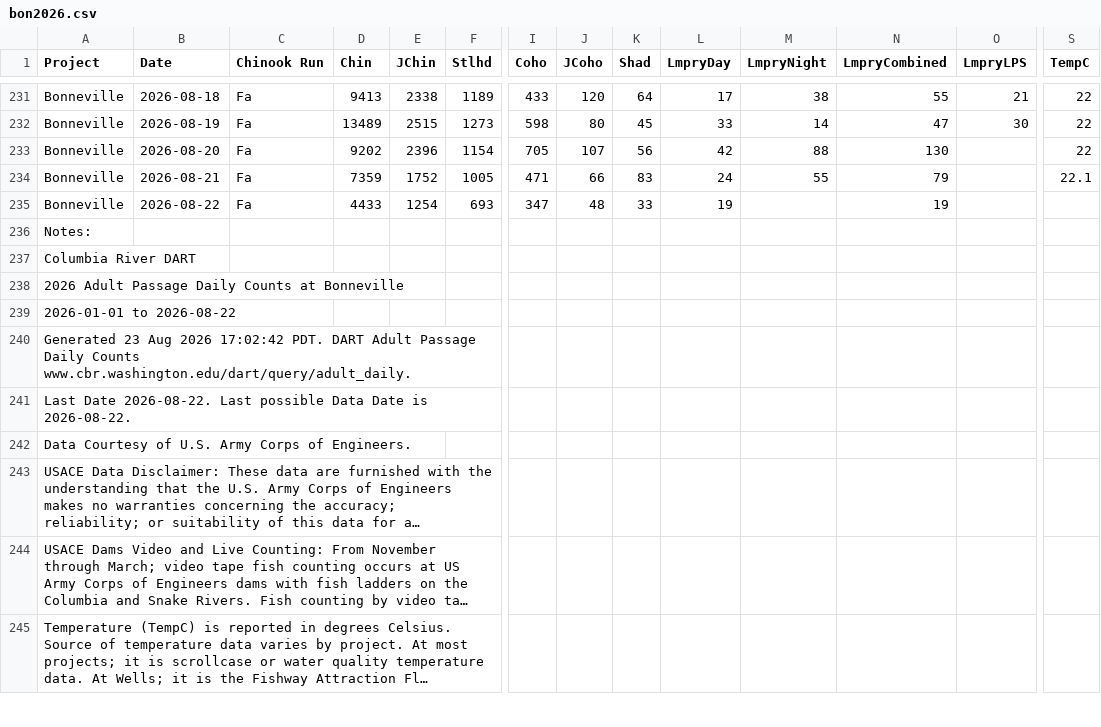
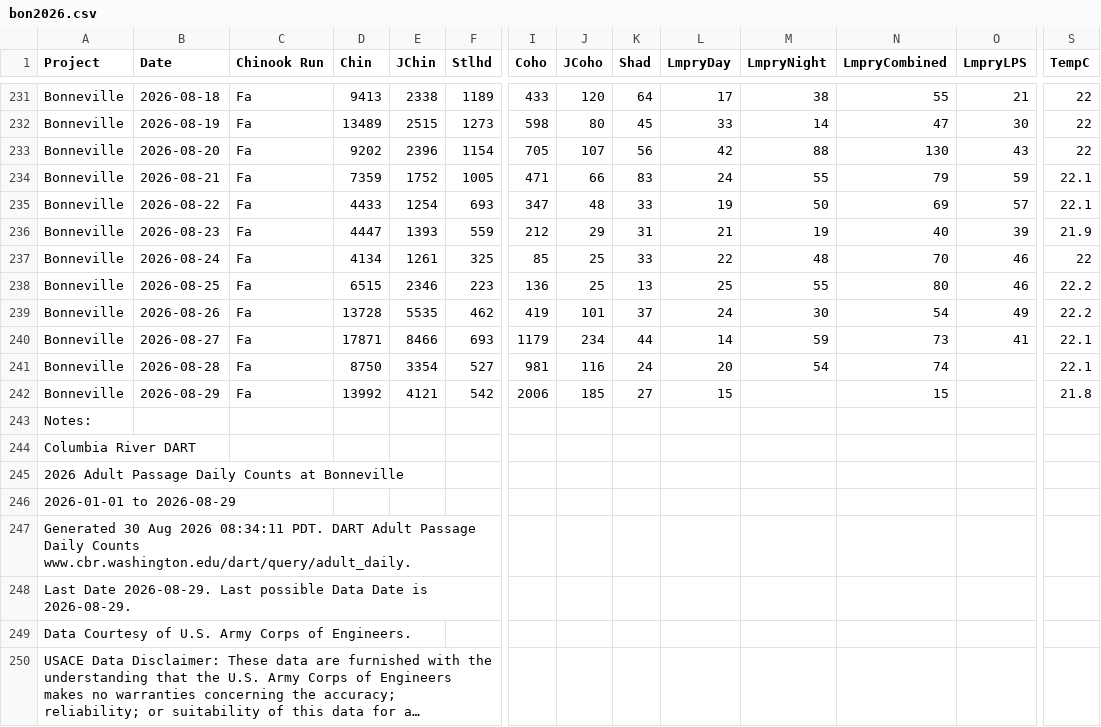
Before and after one commit to liu-zoe/orcasalmon, a CSV file: data/bonchinook/bon2026.csv, drawn as a sheet; only a part is shown, gaps mark what is left out; the shorter side is filled out with more unchanged rows; long unchanged cells end in …; addresses are those after the commit; rows hold the shown columns only; the diff names each change by its address in the sheet, - before the commit and + after, or states it on an @@ line.

Commit message:
data update

```diff
--- a/data/bonchinook/bon2026.csv
+++ b/data/bonchinook/bon2026.csv
-O233 (LmpryLPS): (empty)
+O233 (LmpryLPS): 43
-O234 (LmpryLPS): (empty)
+O234 (LmpryLPS): 59
-M235 (LmpryNight): (empty)
+M235 (LmpryNight): 50
-N235 (LmpryCombined): 19
+N235 (LmpryCombined): 69
-O235 (LmpryLPS): (empty)
+O235 (LmpryLPS): 57
-S235 (TempC): (empty)
+S235 (TempC): 22.1
+row 236: Bonneville | 2026-08-23 | Fa | 4447 | 1393 | 559 | 212 | 29 | 31 | 21 | 19 | 40 | 39 | 21.9
+row 237: Bonneville | 2026-08-24 | Fa | 4134 | 1261 | 325 | 85 | 25 | 33 | 22 | 48 | 70 | 46 | 22
+row 238: Bonneville | 2026-08-25 | Fa | 6515 | 2346 | 223 | 136 | 25 | 13 | 25 | 55 | 80 | 46 | 22.2
+row 239: Bonneville | 2026-08-26 | Fa | 13728 | 5535 | 462 | 419 | 101 | 37 | 24 | 30 | 54 | 49 | 22.2
+row 240: Bonneville | 2026-08-27 | Fa | 17871 | 8466 | 693 | 1179 | 234 | 44 | 14 | 59 | 73 | 41 | 22.1
+row 241: Bonneville | 2026-08-28 | Fa | 8750 | 3354 | 527 | 981 | 116 | 24 | 20 | 54 | 74 |  | 22.1
+row 242: Bonneville | 2026-08-29 | Fa | 13992 | 4121 | 542 | 2006 | 185 | 27 | 15 |  | 15 |  | 21.8
-A246 (Project): 2026-01-01 to 2026-08-22
+A246 (Project): 2026-01-01 to 2026-08-29
-A247 (Project): Generated 23 Aug 2026 17:02:42 PDT. DART…
+A247 (Project): Generated 30 Aug 2026 08:34:11 PDT. DART…
-A248 (Project): Last Date 2026-08-22. Last possible Data Date is 2026-08-22.
+A248 (Project): Last Date 2026-08-29. Last possible Data Date is 2026-08-29.
```
Also changed, not shown: data/foschinook/fos2026.csv, 1 other file.
